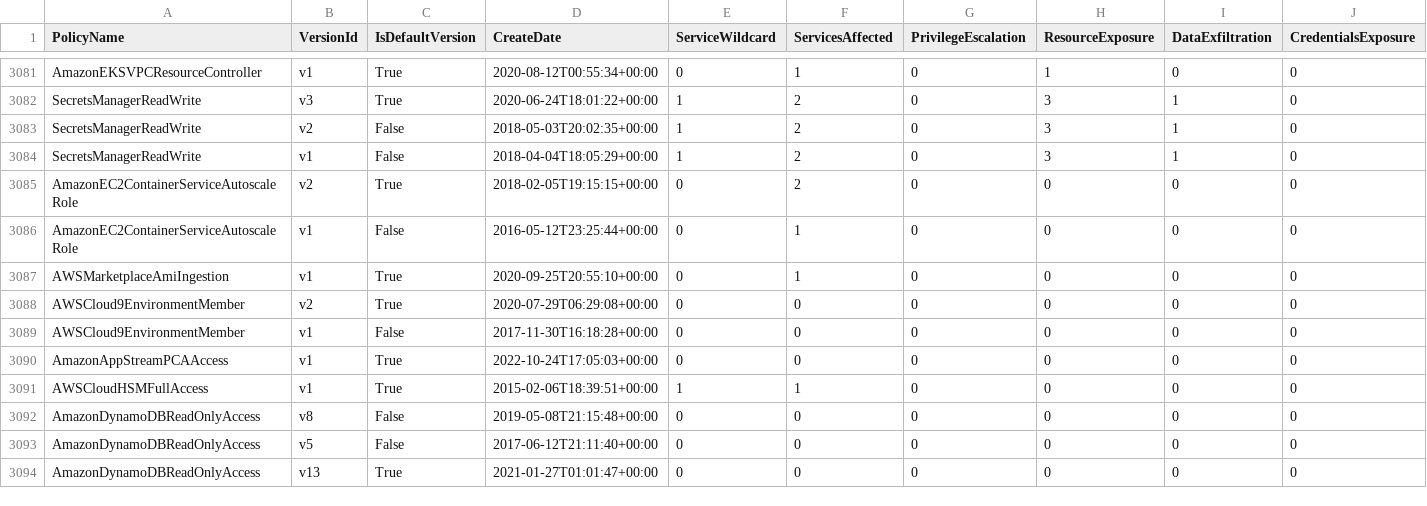
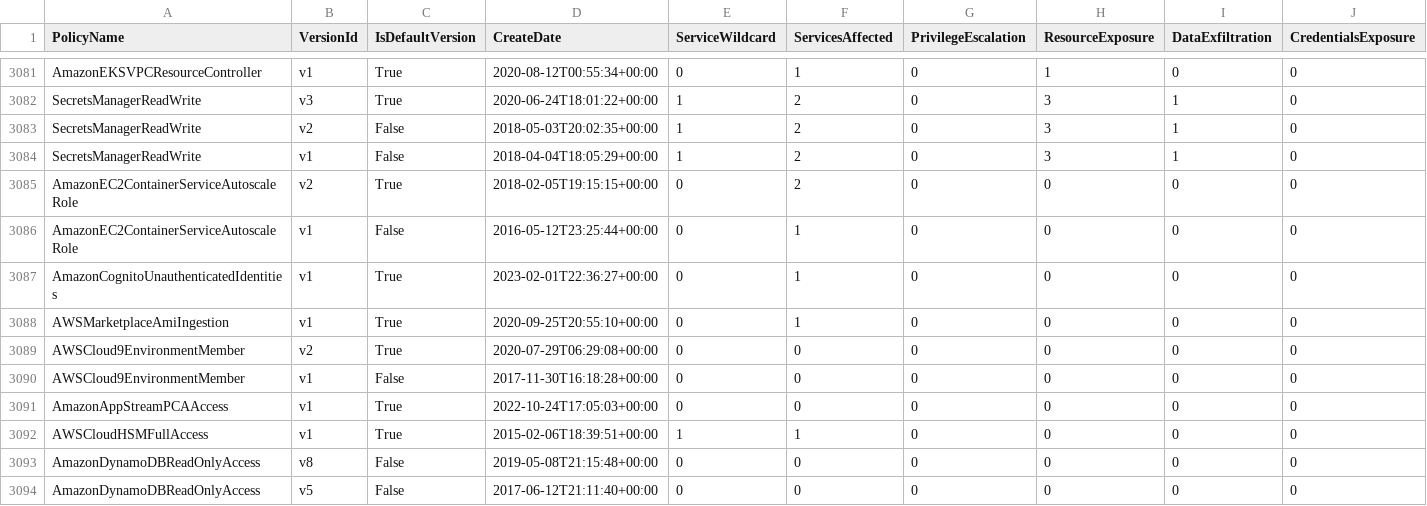
Before and after one commit to tenchi-security/camp, a CSV file: versions_summary.csv, drawn as a sheet; only a part is shown, gaps mark what is left out; the shorter side is filled out with more unchanged rows; rows hold the shown columns only; the diff names each change by its address in the sheet, - before the commit and + after, or states it on an @@ line.

```diff
--- a/versions_summary.csv
+++ b/versions_summary.csv
+row 3087: AmazonCognitoUnauthenticatedIdentities | v1 | True | 2023-02-01T22:36:27+00:00 | 0 | 1 | 0 | 0 | 0 | 0
```
Also changed, not shown: 4 other files.
